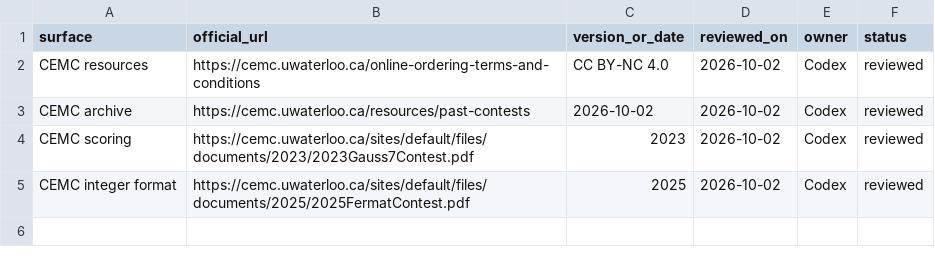
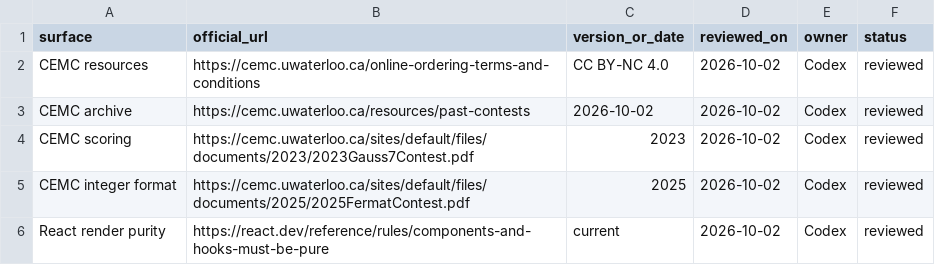
Before and after one commit to star8592/Kangaroo-Practice-Simulator, a TSV file: docs/engineering/external-spec-baseline.tsv, drawn as a sheet; the diff names each change by its address in the sheet, - before the commit and + after, or states it on an @@ line.

Commit message:
fix: keep structure discovery rendering deterministic

```diff
--- a/docs/engineering/external-spec-baseline.tsv
+++ b/docs/engineering/external-spec-baseline.tsv
+row 6: React render purity | https://react.dev/reference/rules/components-and-hooks-must-be-pure | current | 2026-10-02 | Codex | reviewed
```
Also changed, not shown: 3 other files.
